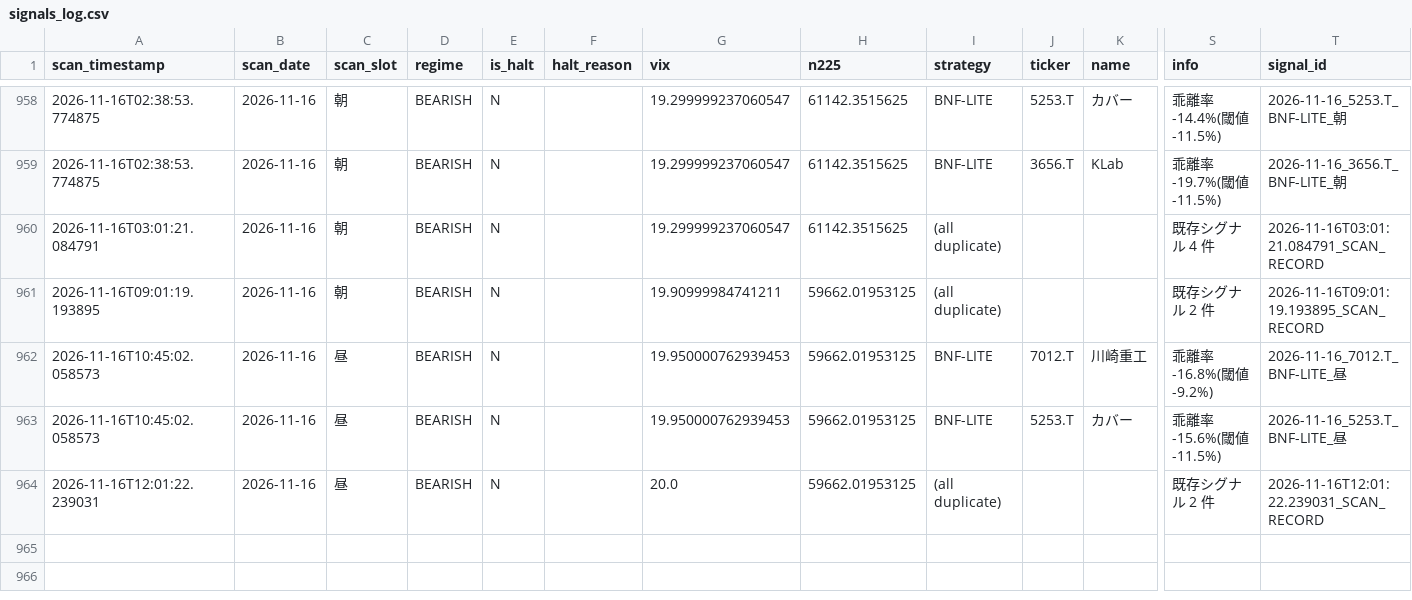
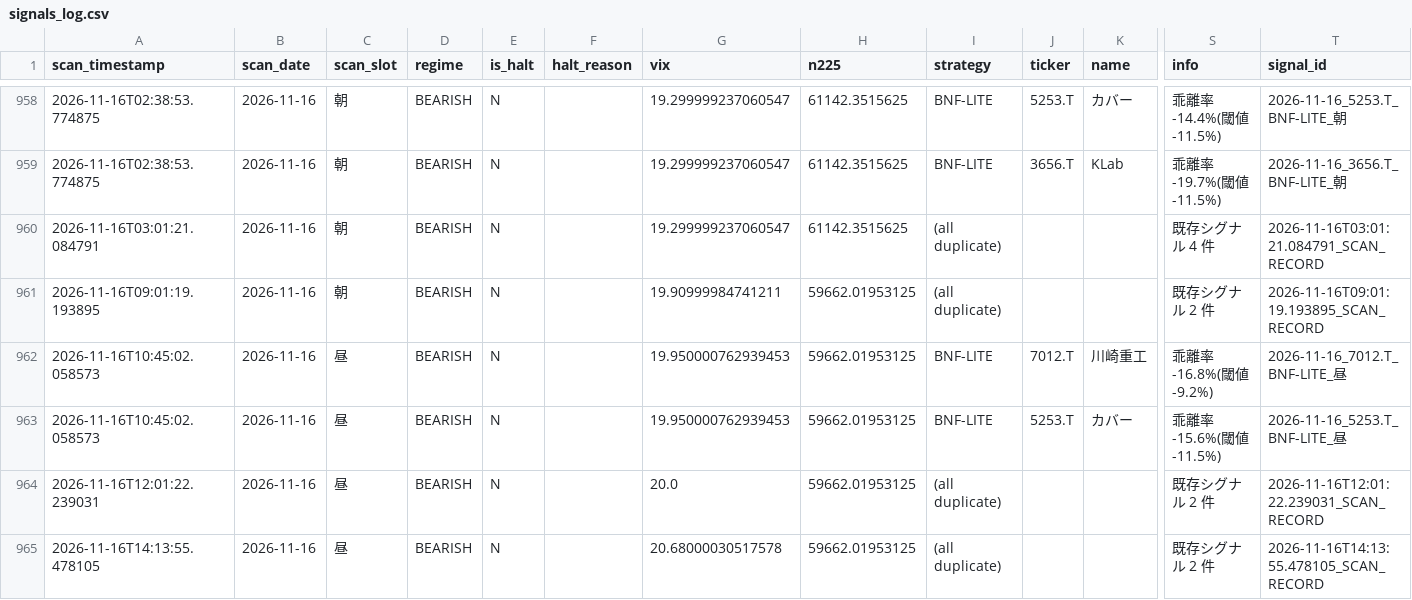
Before and after one commit to oo12takemaru-create/stock-trading-, a CSV file: signals_log.csv, drawn as a sheet; only a part is shown, gaps mark what is left out; rows hold the shown columns only; the diff names each change by its address in the sheet, - before the commit and + after, or states it on an @@ line.

```diff
--- a/signals_log.csv
+++ b/signals_log.csv
+row 965: 2026-11-16T14:13:55.478105 | 2026-11-16 | 昼 | BEARISH | N |  | 20.68000030517578 | 59662.01953125 | (all duplicate) |  |  | 既存シグナル 2 件 | 2026-11-16T14:13:55.478105_SCAN_RECORD
```
